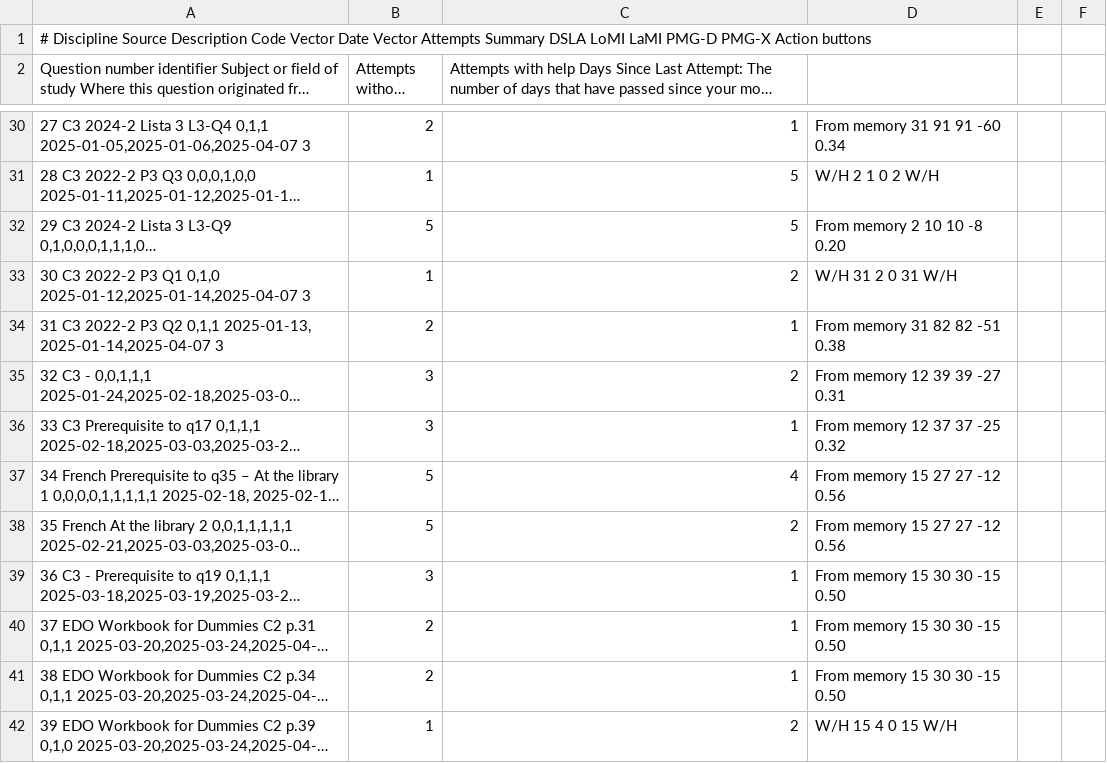
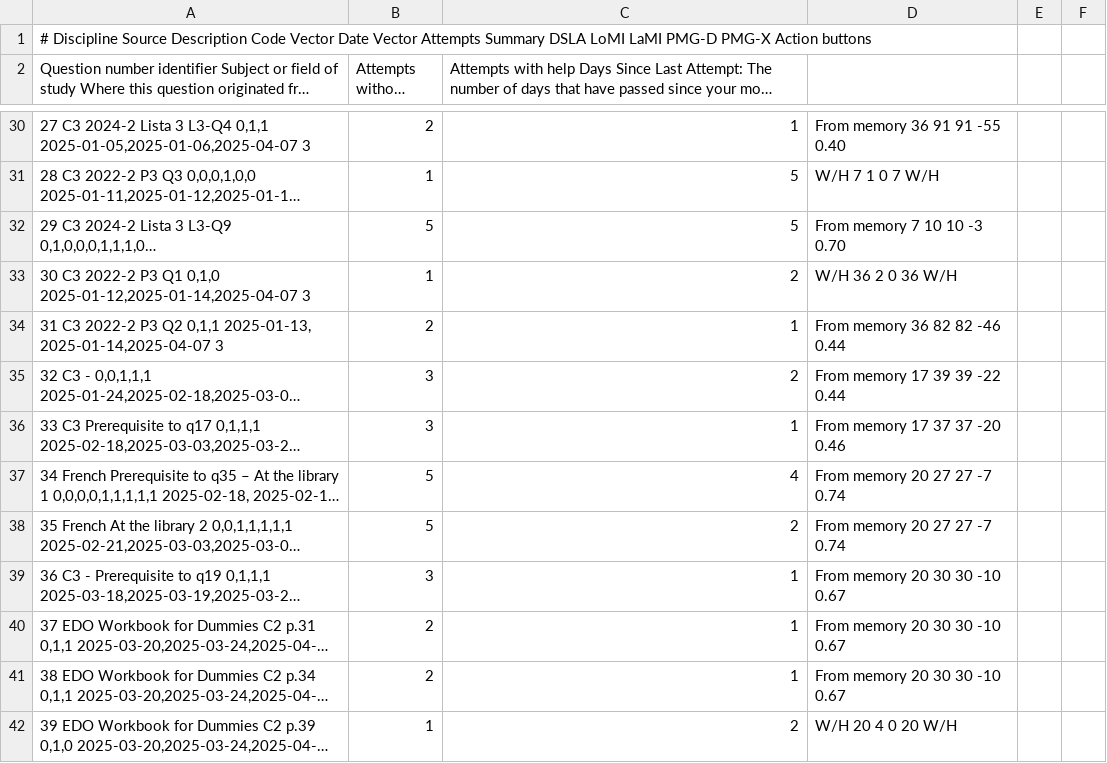
Before and after one commit to nigarofe/CAL, a CSV file: Questions Project/Server/questions.csv, drawn as a sheet; only a part is shown, gaps mark what is left out; long unchanged cells end in …; the diff covers the shown part only; the diff names each change by its address in the sheet, - before the commit and + after, or states it on an @@ line.

```diff
--- a/Questions Project/Server/questions.csv
+++ b/Questions Project/Server/questions.csv
-D30: From memory 31 91 91 -60 0.34
+D30: From memory 36 91 91 -55 0.40
-D31: W/H 2 1 0 2 W/H
+D31: W/H 7 1 0 7 W/H
-D32: From memory 2 10 10 -8 0.20
+D32: From memory 7 10 10 -3 0.70
-D33: W/H 31 2 0 31 W/H
+D33: W/H 36 2 0 36 W/H
-D34: From memory 31 82 82 -51 0.38
+D34: From memory 36 82 82 -46 0.44
-D35: From memory 12 39 39 -27 0.31
+D35: From memory 17 39 39 -22 0.44
-D36: From memory 12 37 37 -25 0.32
+D36: From memory 17 37 37 -20 0.46
-D37:D38: From memory 15 27 27 -12 0.56
+D37:D38: From memory 20 27 27 -7 0.74
-D39:D41: From memory 15 30 30 -15 0.50
+D39:D41: From memory 20 30 30 -10 0.67
-D42: W/H 15 4 0 15 W/H
+D42: W/H 20 4 0 20 W/H
```
Also changed, not shown: 19 added rows and 58 edited cells elsewhere in this file, 14 other files.
